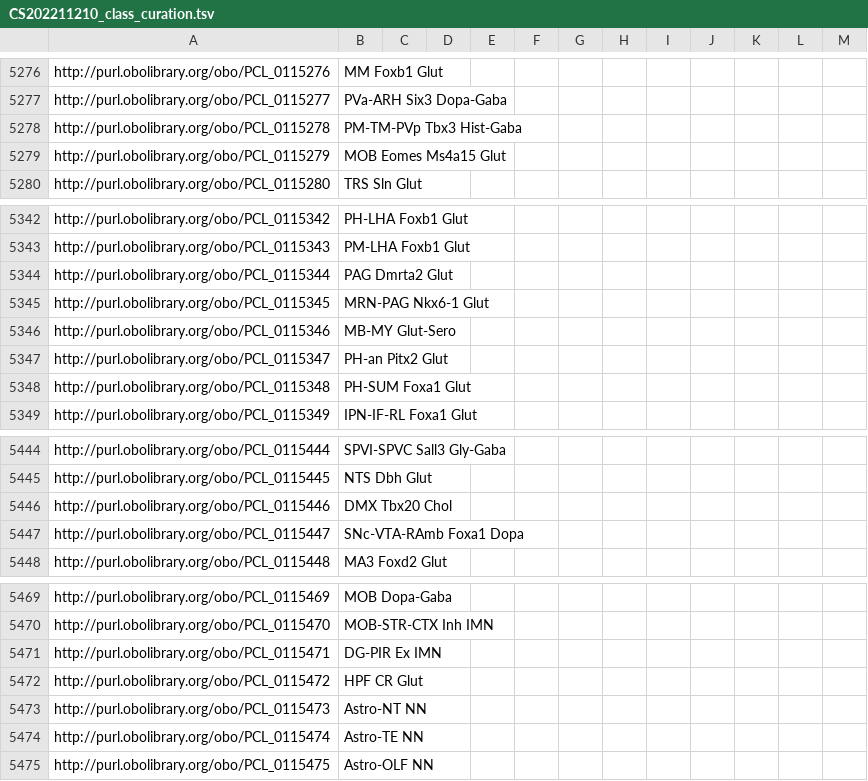
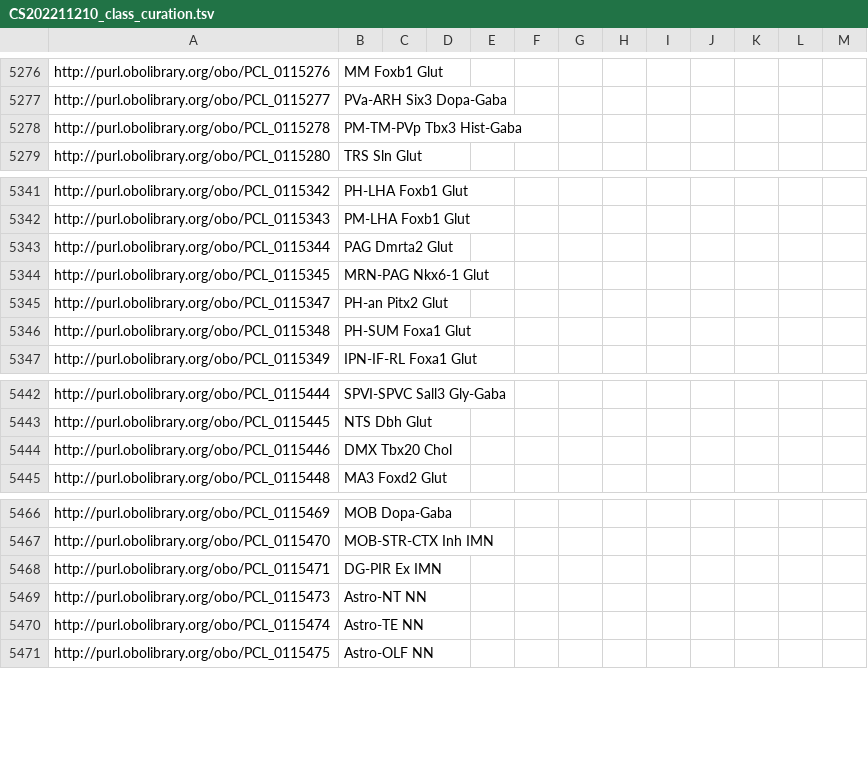
Before and after one commit to Cellular-Semantics/whole_mouse_brain_ontology, a TSV file: src/patterns/data/default/CS202211210_class_curation.tsv, drawn as a sheet; only a part is shown, gaps mark what is left out; the diff covers the shown part only; the diff names each change by its address in the sheet, - before the commit and + after, or states it on an @@ line.

```diff
--- a/src/patterns/data/default/CS202211210_class_curation.tsv
+++ b/src/patterns/data/default/CS202211210_class_curation.tsv
-row 5279: http://purl.obolibrary.org/obo/PCL_0115279 | MOB Eomes Ms4a15 Glut
-row 5346: http://purl.obolibrary.org/obo/PCL_0115346 | MB-MY Glut-Sero
-row 5447: http://purl.obolibrary.org/obo/PCL_0115447 | SNc-VTA-RAmb Foxa1 Dopa
-row 5472: http://purl.obolibrary.org/obo/PCL_0115472 | HPF CR Glut
```
Also changed, not shown: 38 removed rows elsewhere in this file, 1 other file.
